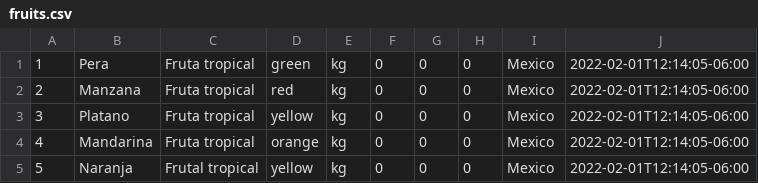
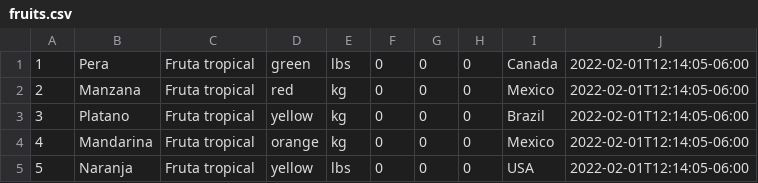
Before and after one commit to marcos-wz/capstone, a CSV file: data/fruits.csv, drawn as a sheet.

Commit message:
initial production update

```diff
--- a/data/fruits.csv
+++ b/data/fruits.csv
@@ -1,5 +1,5 @@
-1,Pera,Fruta tropical,green,kg,0,0,0,Mexico,2022-02-01T12:14:05-06:00
+1,Pera,Fruta tropical,green,lbs,0,0,0,Canada,2022-02-01T12:14:05-06:00
 2,Manzana,Fruta tropical,red,kg,0,0,0,Mexico,2022-02-01T12:14:05-06:00
-3,Platano,Fruta tropical,yellow,kg,0,0,0,Mexico,2022-02-01T12:14:05-06:00
+3,Platano,Fruta tropical,yellow,kg,0,0,0,Brazil,2022-02-01T12:14:05-06:00
 4,Mandarina,Fruta tropical,orange,kg,0,0,0,Mexico,2022-02-01T12:14:05-06:00
-5,Naranja,Frutal tropical,yellow,kg,0,0,0,Mexico,2022-02-01T12:14:05-06:00
+5,Naranja,Fruta tropical,yellow,lbs,0,0,0,USA,2022-02-01T12:14:05-06:00
```
